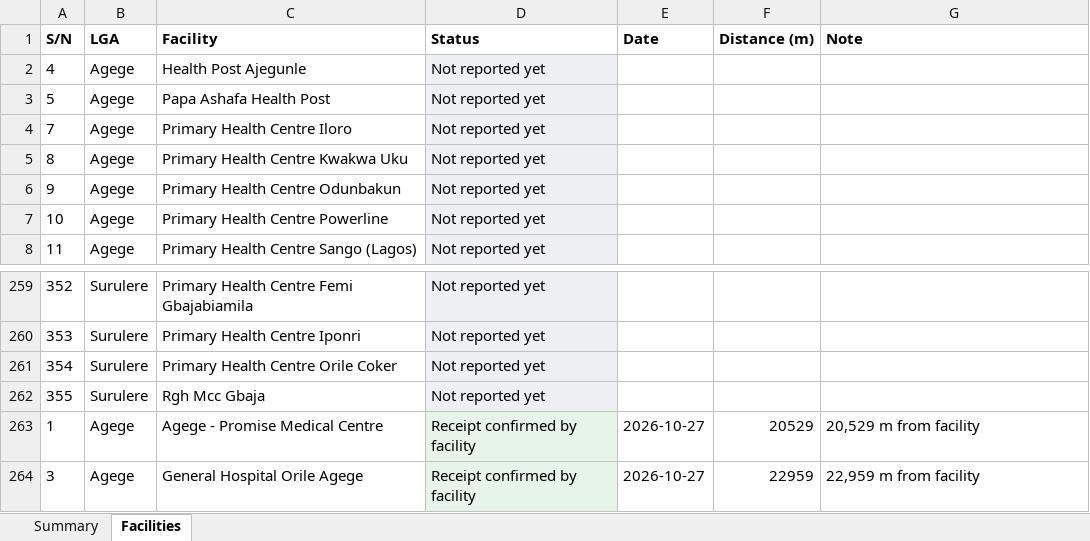
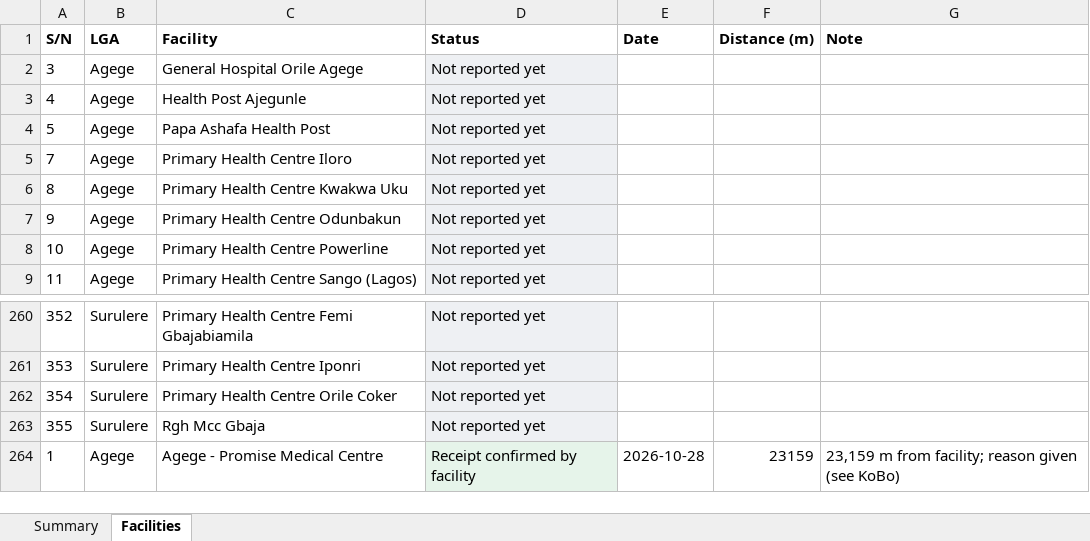
Before and after one commit to saintamadeus/delivery-gps-check, an Excel workbook: data/status.xlsx, sheet Facilities, drawn as a sheet; only a part is shown, gaps mark what is left out; values as stored, in another font and other column widths than the file's, no borders; removed rows and columns are numbered as before the commit, all else as after; the diff names each change by its address in the sheet, - before the commit and + after, or states it on an @@ line.

```diff
--- a/data/status.xlsx (sheet Facilities)
+++ b/data/status.xlsx (sheet Facilities)
+row 2: 3 | Agege | General Hospital Orile Agege | Not reported yet
-E264 (Date): 2026-10-27
+E264 (Date): 2026-10-28
-F264 (Distance (m)): 20529
+F264 (Distance (m)): 23159
-G264 (Note): 20,529 m from facility
+G264 (Note): 23,159 m from facility; reason given (see KoBo)
-row 264: 3 | Agege | General Hospital Orile Agege | Receipt confirmed by facility | 2026-10-27 | 22959 | 22,959 m from facility
```
Also changed, not shown: sheet Summary, 2 other files.
